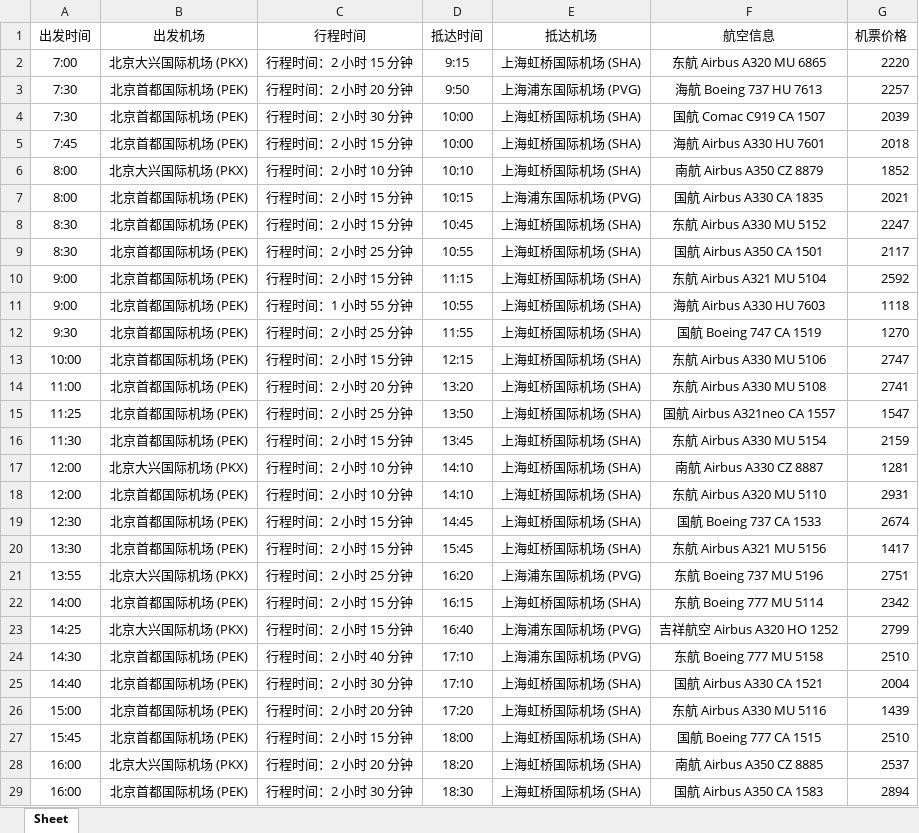
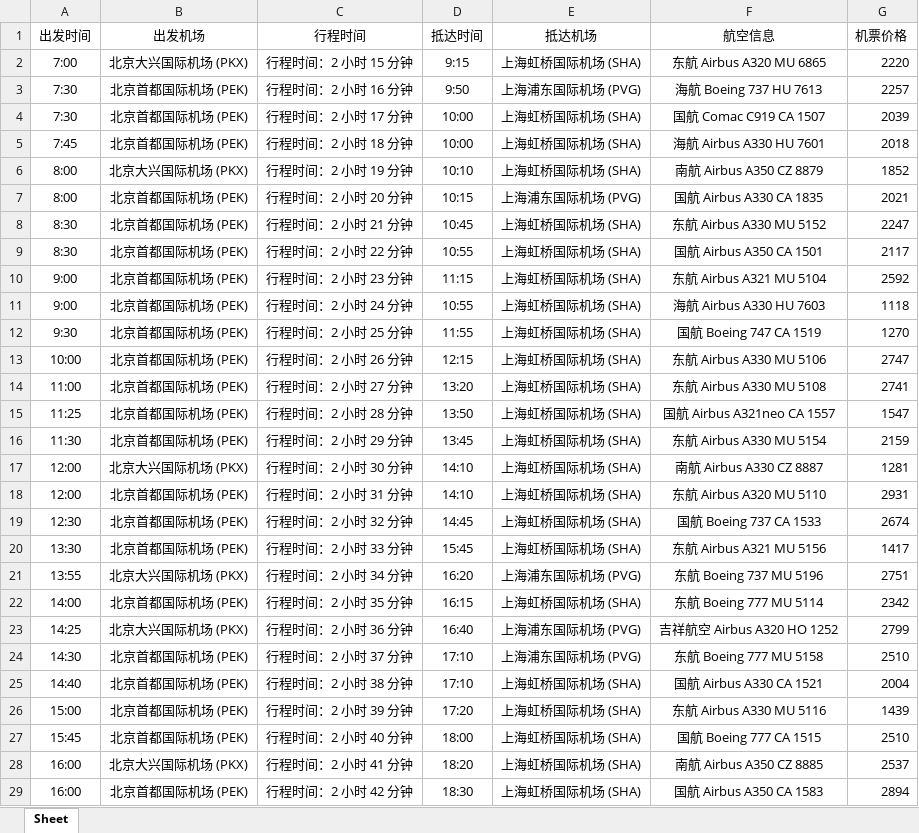
Before and after one commit to psk0404/Flight-Booking-System, an Excel workbook: data/air_info/北京-上海.xlsx, sheet Sheet, drawn as a sheet; only a part is shown; values as stored, in another font and other column widths than the file's, no borders; the diff covers the shown part only; the diff names each change by its address in the sheet, - before the commit and + after, or states it on an @@ line.

```diff
--- a/data/air_info/北京-上海.xlsx (sheet Sheet)
+++ b/data/air_info/北京-上海.xlsx (sheet Sheet)
-C3 (行程时间): 行程时间：2 小时 20 分钟
+C3 (行程时间): 行程时间：2 小时 16 分钟
-C4 (行程时间): 行程时间：2 小时 30 分钟
+C4 (行程时间): 行程时间：2 小时 17 分钟
-C5 (行程时间): 行程时间：2 小时 15 分钟
+C5 (行程时间): 行程时间：2 小时 18 分钟
-C6 (行程时间): 行程时间：2 小时 10 分钟
+C6 (行程时间): 行程时间：2 小时 19 分钟
-C7 (行程时间): 行程时间：2 小时 15 分钟
+C7 (行程时间): 行程时间：2 小时 20 分钟
-C8 (行程时间): 行程时间：2 小时 15 分钟
+C8 (行程时间): 行程时间：2 小时 21 分钟
-C9 (行程时间): 行程时间：2 小时 25 分钟
+C9 (行程时间): 行程时间：2 小时 22 分钟
-C10 (行程时间): 行程时间：2 小时 15 分钟
+C10 (行程时间): 行程时间：2 小时 23 分钟
-C11 (行程时间): 行程时间：1 小时 55 分钟
+C11 (行程时间): 行程时间：2 小时 24 分钟
-C13 (行程时间): 行程时间：2 小时 15 分钟
+C13 (行程时间): 行程时间：2 小时 26 分钟
-C14 (行程时间): 行程时间：2 小时 20 分钟
+C14 (行程时间): 行程时间：2 小时 27 分钟
-C15 (行程时间): 行程时间：2 小时 25 分钟
+C15 (行程时间): 行程时间：2 小时 28 分钟
-C16 (行程时间): 行程时间：2 小时 15 分钟
+C16 (行程时间): 行程时间：2 小时 29 分钟
-C17 (行程时间): 行程时间：2 小时 10 分钟
+C17 (行程时间): 行程时间：2 小时 30 分钟
-C18 (行程时间): 行程时间：2 小时 10 分钟
+C18 (行程时间): 行程时间：2 小时 31 分钟
-C19 (行程时间): 行程时间：2 小时 15 分钟
+C19 (行程时间): 行程时间：2 小时 32 分钟
-C20 (行程时间): 行程时间：2 小时 15 分钟
+C20 (行程时间): 行程时间：2 小时 33 分钟
-C21 (行程时间): 行程时间：2 小时 25 分钟
+C21 (行程时间): 行程时间：2 小时 34 分钟
-C22 (行程时间): 行程时间：2 小时 15 分钟
+C22 (行程时间): 行程时间：2 小时 35 分钟
-C23 (行程时间): 行程时间：2 小时 15 分钟
+C23 (行程时间): 行程时间：2 小时 36 分钟
-C24 (行程时间): 行程时间：2 小时 40 分钟
+C24 (行程时间): 行程时间：2 小时 37 分钟
-C25 (行程时间): 行程时间：2 小时 30 分钟
+C25 (行程时间): 行程时间：2 小时 38 分钟
-C26 (行程时间): 行程时间：2 小时 20 分钟
+C26 (行程时间): 行程时间：2 小时 39 分钟
-C27 (行程时间): 行程时间：2 小时 15 分钟
+C27 (行程时间): 行程时间：2 小时 40 分钟
-C28 (行程时间): 行程时间：2 小时 20 分钟
+C28 (行程时间): 行程时间：2 小时 41 分钟
-C29 (行程时间): 行程时间：2 小时 30 分钟
+C29 (行程时间): 行程时间：2 小时 42 分钟
```
Also changed, not shown: 22 edited cells elsewhere in this sheet, data/air_info/柏林-巴黎.xlsx.
